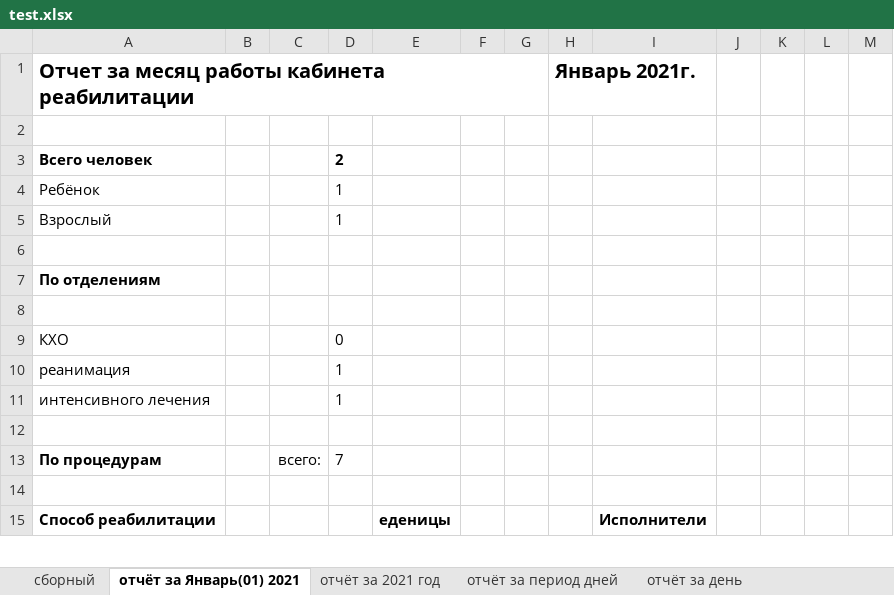
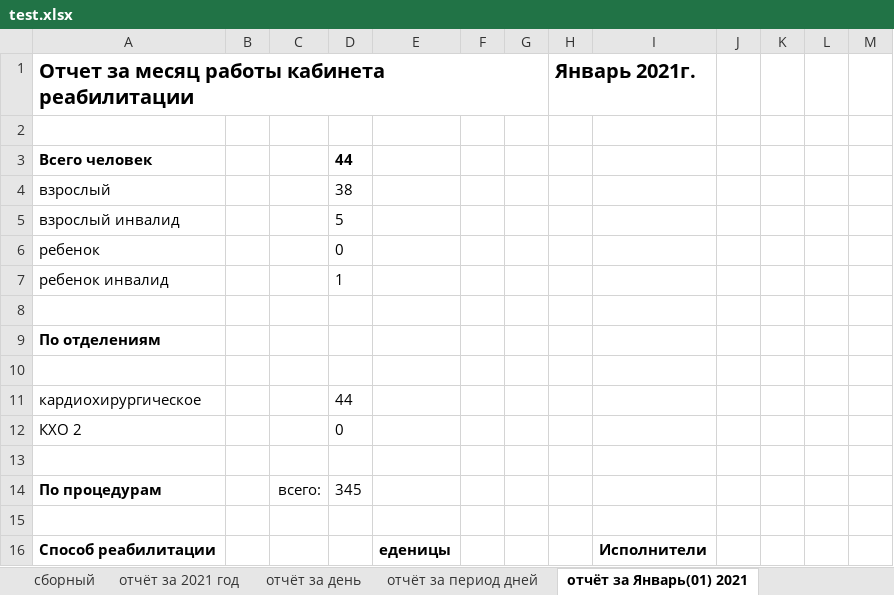
Before and after one commit to PolkovnikovPavel/collection_lfk, an Excel workbook: test.xlsx, sheet отчёт за Январь(01) 2021, drawn as a sheet; only a part is shown; values as stored, in another font and other column widths than the file's, no borders; removed rows and columns are numbered as before the commit, all else as after; the diff covers the shown part only; the diff names each change by its address in the sheet, - before the commit and + after, or states it on an @@ line.

```diff
--- a/test.xlsx (sheet отчёт за Январь(01) 2021)
+++ b/test.xlsx (sheet отчёт за Январь(01) 2021)
@@ sheet tab order changed: сборный | отчёт за 2021 год | отчёт за день | отчёт за период дней | отчёт за Январь(01) 2021 @@
-D3: 2
+D3: 44
+row 4: взрослый |  |  | 38
+row 5: взрослый инвалид |  |  | 5
+row 6: ребенок |  |  | 0
-A7: Ребёнок
+A7: ребенок инвалид
-row 5: Взрослый |  |  | 1
+row 11: кардиохирургическое |  |  | 44
-A12: КХО
+A12: КХО 2
-row 10: реанимация |  |  | 1
-row 11: интенсивного лечения |  |  | 1
-D14: 7
+D14: 345
```
Also changed, not shown: 8 added rows and 6 removed rows elsewhere in this sheet, sheet отчёт за период дней, other sheet tabs, 15 other files.
